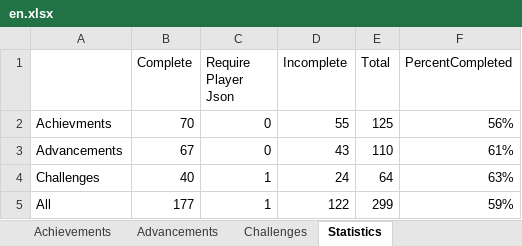
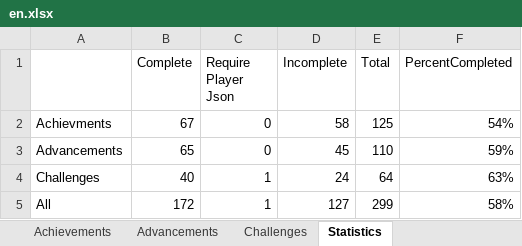
Before and after one commit to RavinMaddHatter/BedrockStatsAndAchievements, an Excel workbook: lookupData/en.xlsx, sheet Statistics, drawn as a sheet; values as stored, in another font and other column widths than the file's, no borders; the diff names each change by its address in the sheet, - before the commit and + after, or states it on an @@ line.

```diff
--- a/lookupData/en.xlsx (sheet Statistics)
+++ b/lookupData/en.xlsx (sheet Statistics)
-B2 (Complete): 70
+B2 (Complete): 67
-D2 (Incomplete): 55
+D2 (Incomplete): 58
-F2 (PercentCompleted): 56%
+F2 (PercentCompleted): 54%
-B3 (Complete): 67
+B3 (Complete): 65
-D3 (Incomplete): 43
+D3 (Incomplete): 45
-F3 (PercentCompleted): 61%
+F3 (PercentCompleted): 59%
-B5 (Complete): 177
+B5 (Complete): 172
-D5 (Incomplete): 122
+D5 (Incomplete): 127
-F5 (PercentCompleted): 59%
+F5 (PercentCompleted): 58%
```
Also changed, not shown: sheet Achievements, sheet Advancements, 1 other file.
